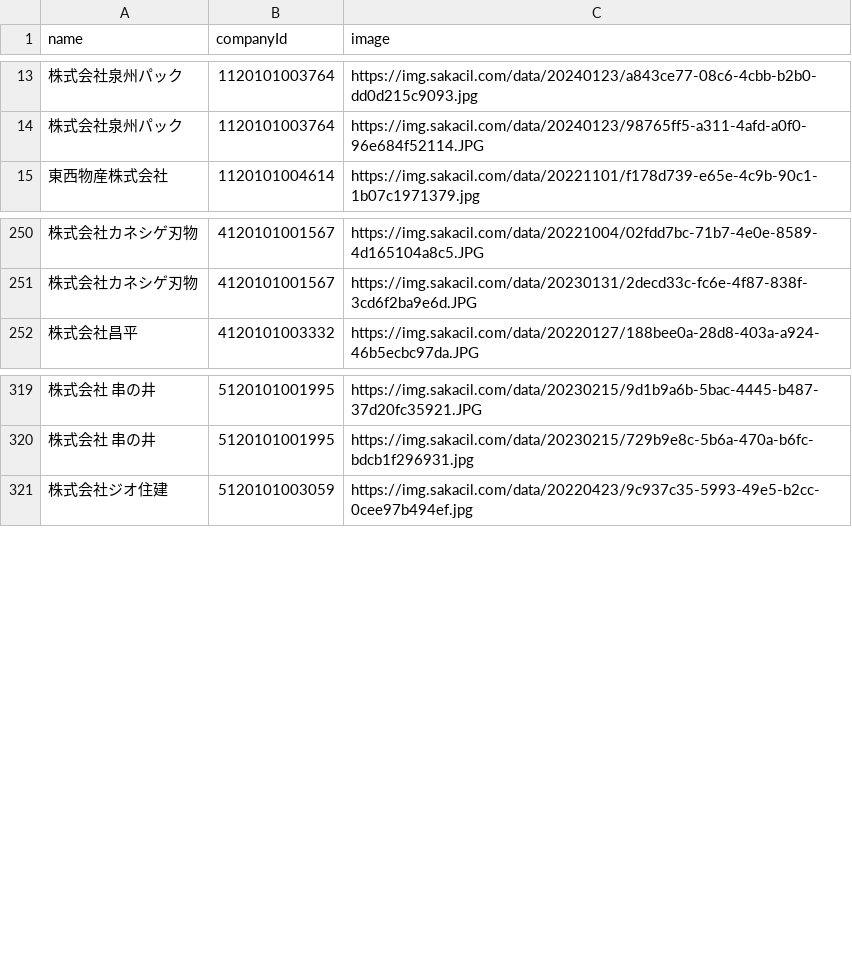
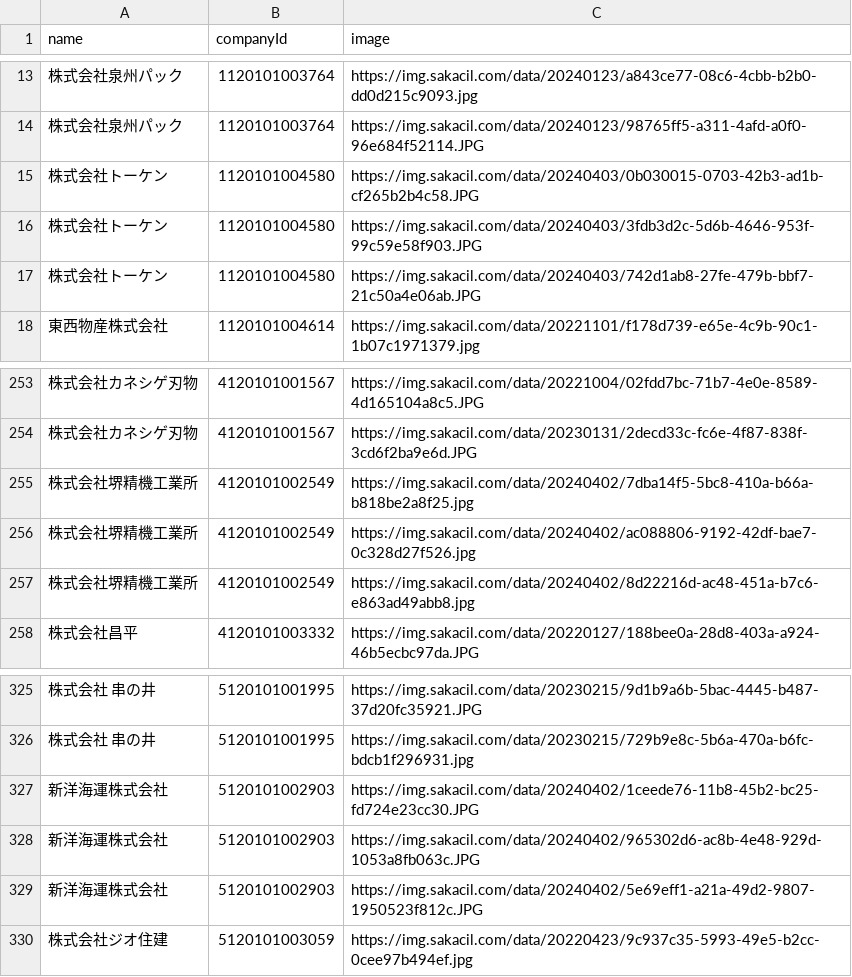
Before and after one commit to codeforosaka/sakai-biz-opendata, a CSV file: data/company_images.csv, drawn as a sheet; only a part is shown, gaps mark what is left out; the diff names each change by its address in the sheet, - before the commit and + after, or states it on an @@ line.

Commit message:
update data

```diff
--- a/data/company_images.csv
+++ b/data/company_images.csv
+row 15: 株式会社トーケン | 1120101004580 | https://img.sakacil.com/data/20240403/0b030015-0703-42b3-ad1b-cf265b2b4c58.JPG
+row 16: 株式会社トーケン | 1120101004580 | https://img.sakacil.com/data/20240403/3fdb3d2c-5d6b-4646-953f-99c59e58f903.JPG
+row 17: 株式会社トーケン | 1120101004580 | https://img.sakacil.com/data/20240403/742d1ab8-27fe-479b-bbf7-21c50a4e06ab.JPG
+row 255: 株式会社堺精機工業所 | 4120101002549 | https://img.sakacil.com/data/20240402/7dba14f5-5bc8-410a-b66a-b818be2a8f25.jpg
+row 256: 株式会社堺精機工業所 | 4120101002549 | https://img.sakacil.com/data/20240402/ac088806-9192-42df-bae7-0c328d27f526.jpg
+row 257: 株式会社堺精機工業所 | 4120101002549 | https://img.sakacil.com/data/20240402/8d22216d-ac48-451a-b7c6-e863ad49abb8.jpg
+row 327: 新洋海運株式会社 | 5120101002903 | https://img.sakacil.com/data/20240402/1ceede76-11b8-45b2-bc25-fd724e23cc30.JPG
+row 328: 新洋海運株式会社 | 5120101002903 | https://img.sakacil.com/data/20240402/965302d6-ac8b-4e48-929d-1053a8fb063c.JPG
+row 329: 新洋海運株式会社 | 5120101002903 | https://img.sakacil.com/data/20240402/5e69eff1-a21a-49d2-9807-1950523f812c.JPG
```
Also changed, not shown: 11 other files.
